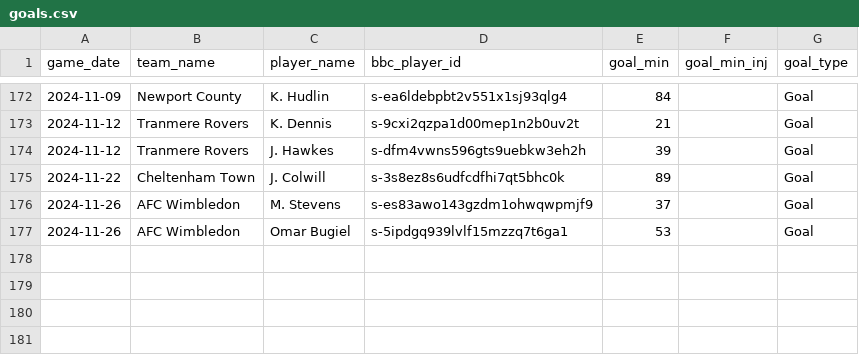
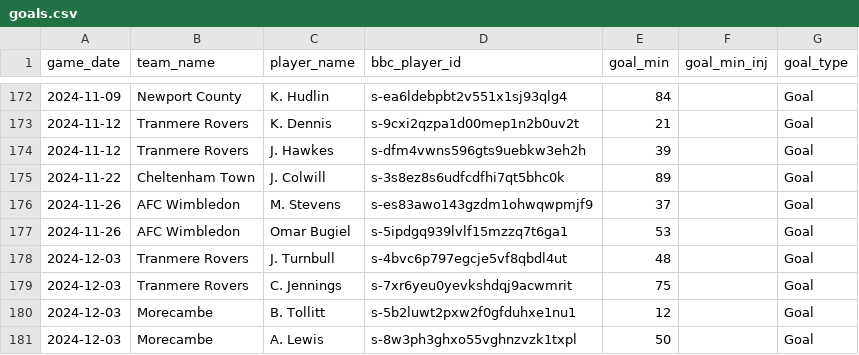
Before and after one commit to petebrown/data-updater-v2, a CSV file: data/goals.csv, drawn as a sheet; only a part is shown, gaps mark what is left out.

```diff
--- a/data/goals.csv
+++ b/data/goals.csv
@@ -177 +177,5 @@ game_date,team_name,player_name,bbc_player_id,goal_min,goal_min_inj,goal_type
 2024-11-26,AFC Wimbledon,Omar Bugiel,s-5ipdgq939lvlf15mzzq7t6ga1,53,,Goal
+2024-12-03,Tranmere Rovers,J. Turnbull,s-4bvc6p797egcje5vf8qbdl4ut,48,,Goal
+2024-12-03,Tranmere Rovers,C. Jennings,s-7xr6yeu0yevkshdqj9acwmrit,75,,Goal
+2024-12-03,Morecambe,B. Tollitt,s-5b2luwt2pxw2f0gfduhxe1nu1,12,,Goal
+2024-12-03,Morecambe,A. Lewis,s-8w3ph3ghxo55vghnzvzk1txpl,50,,Goal
```
Also changed, not shown: data/league_tables.csv, data/match_stats.csv, 20 other files.
